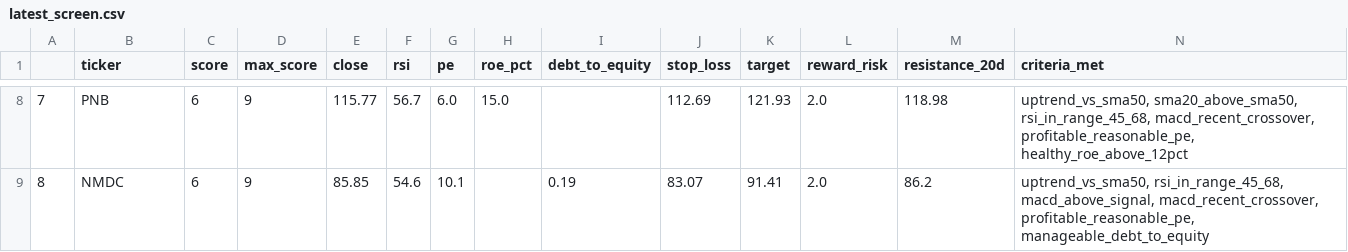
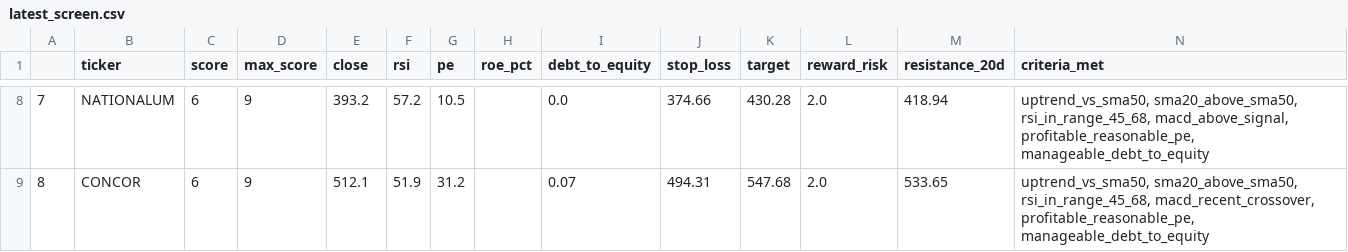
Before and after one commit to PankajK032/MyProject, a CSV file: latest_screen.csv, drawn as a sheet; only a part is shown, gaps mark what is left out; the diff covers the shown part only.

```diff
--- a/latest_screen.csv
+++ b/latest_screen.csv
@@ -8,2 +8,2 @@
-7,PNB,6,9,115.77,56.7,6.0,15.0,,112.69,121.93,2.0,118.98,"uptrend_vs_sma50, sma20_above_sma50, rsi_in_range_45_68, macd_recent_crossover, profitable_reasonable_pe, healthy_roe_above_12pct"
-8,NMDC,6,9,85.85,54.6,10.1,,0.19,83.07,91.41,2.0,86.2,"uptrend_vs_sma50, rsi_in_range_45_68, macd_above_signal, macd_recent_crossover, profitable_reasonable_pe, manageable_debt_to_equity"
+7,NATIONALUM,6,9,393.2,57.2,10.5,,0.0,374.66,430.28,2.0,418.94,"uptrend_vs_sma50, sma20_above_sma50, rsi_in_range_45_68, macd_above_signal, profitable_reasonable_pe, manageable_debt_to_equity"
+8,CONCOR,6,9,512.1,51.9,31.2,,0.07,494.31,547.68,2.0,533.65,"uptrend_vs_sma50, sma20_above_sma50, rsi_in_range_45_68, macd_recent_crossover, profitable_reasonable_pe, manageable_debt_to_equity"
```
Also changed, not shown: 50 edited cells elsewhere in this file, 1 other file.
